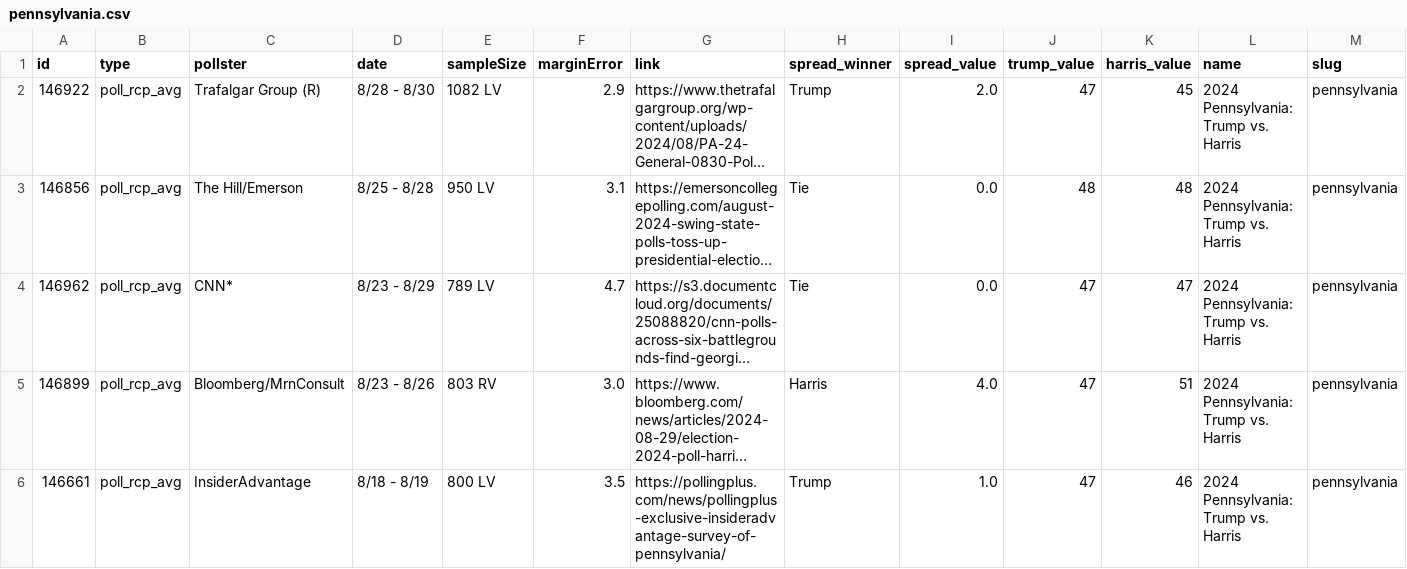
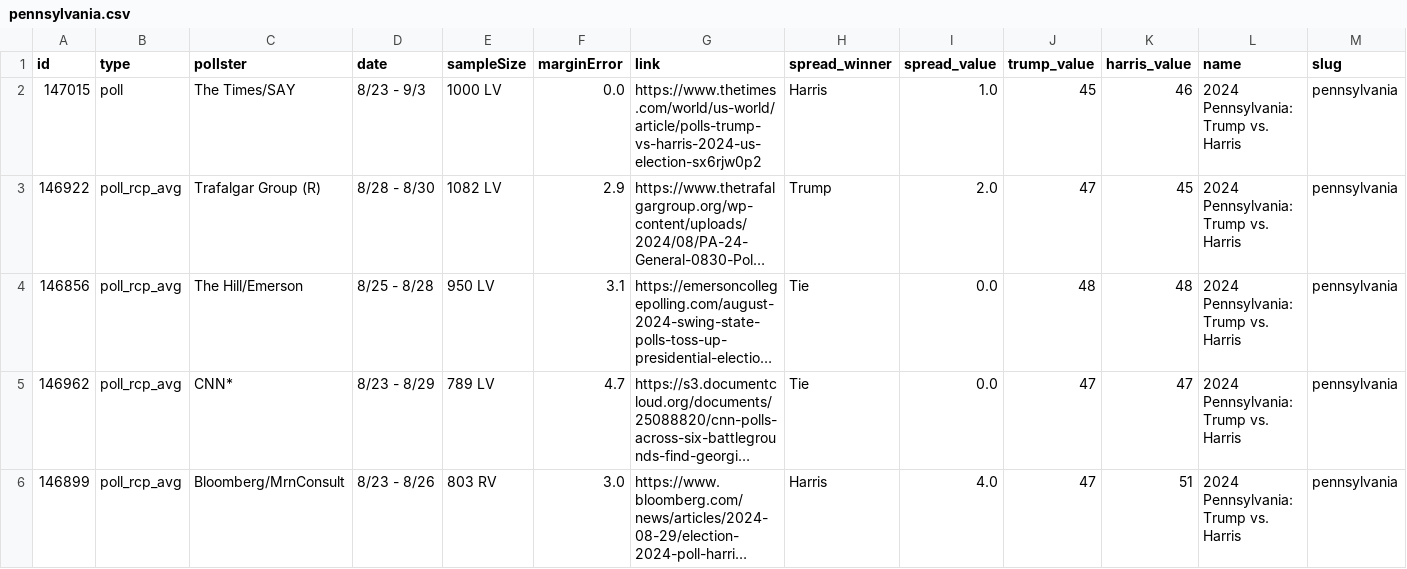
Before and after one commit to stiles/polls, a CSV file: data/polls/pennsylvania.csv, drawn as a sheet; only a part is shown; the shorter side is filled out with more unchanged rows; long unchanged cells end in …; rows hold the shown columns only; the diff names each change by its address in the sheet, - before the commit and + after, or states it on an @@ line.

```diff
--- a/data/polls/pennsylvania.csv
+++ b/data/polls/pennsylvania.csv
+row 2: 147015 | poll | The Times/SAY | 8/23 - 9/3 | 1000 LV | 0.0 | https://www.thetimes.com/world/us-world/article/polls-trump-vs-harris-2024-us-election-sx6rjw0p2 | Harris | 1.0 | 45 | 46 | 2024 Pennsylvania: Trump vs. Harris | pennsylvania
```
Also changed, not shown: 7 other files.
